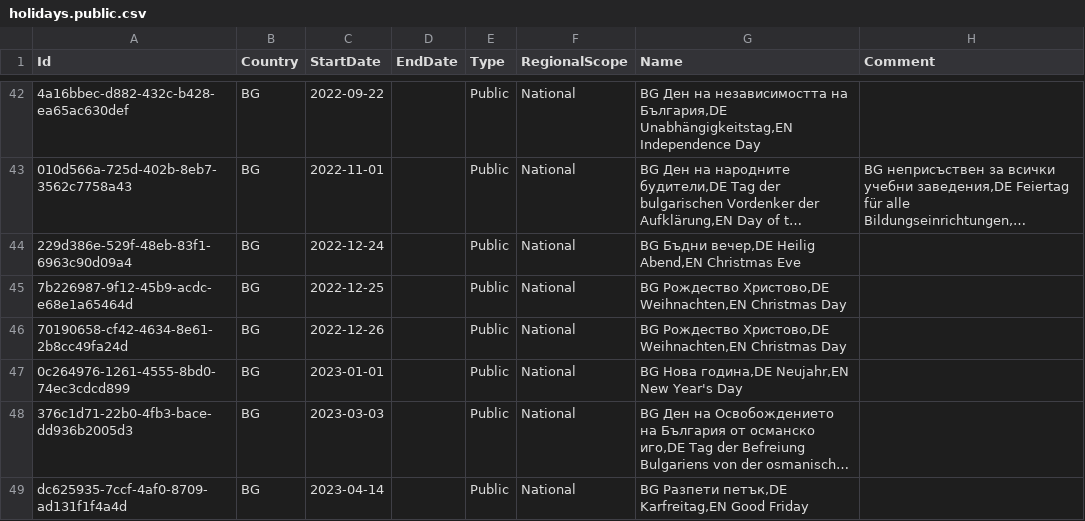
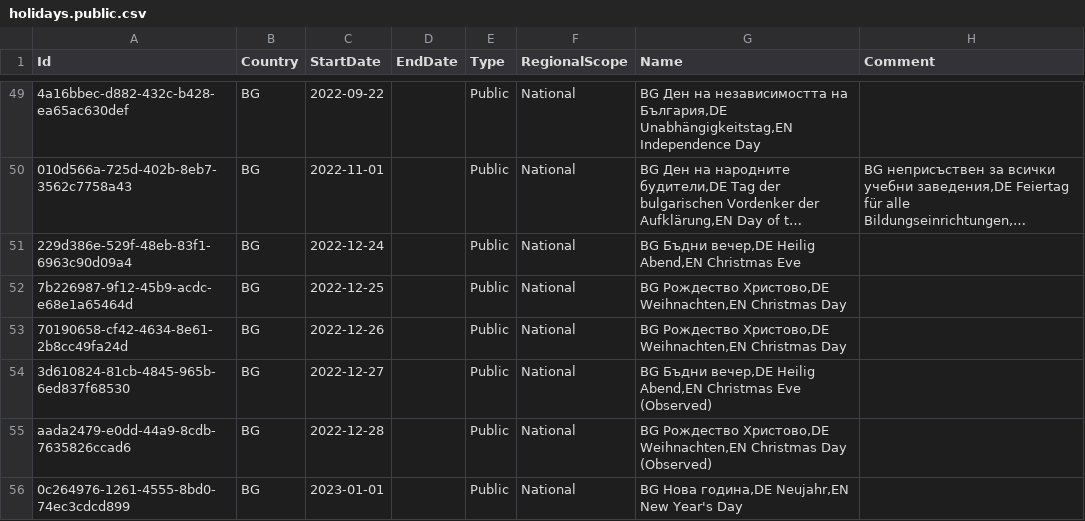
Before and after one commit to openpotato/openholidaysapi.data, a CSV file: src/bg/holidays/holidays.public.csv, drawn as a sheet; only a part is shown, gaps mark what is left out; the shorter side is filled out with more unchanged rows; long unchanged cells end in …; the diff covers the shown part only; the diff names each change by its address in the sheet, - before the commit and + after, or states it on an @@ line.

Commit message:
Add Bulgarian observed holidays

```diff
--- a/src/bg/holidays/holidays.public.csv
+++ b/src/bg/holidays/holidays.public.csv
+row 54: 3d610824-81cb-4845-965b-6ed837f68530 | BG | 2022-12-27 |  | Public | National | BG Бъдни вечер,DE Heilig Abend,EN Christmas Eve (Observed)
+row 55: aada2479-e0dd-44a9-8cdb-7635826ccad6 | BG | 2022-12-28 |  | Public | National | BG Рождество Христово,DE Weihnachten,EN Christmas Day (Observed)
```
Also changed, not shown: 17 added rows elsewhere in this file.
